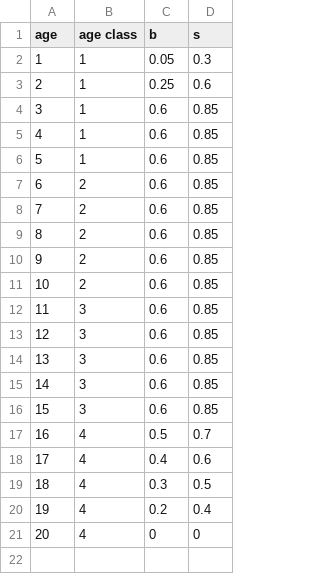
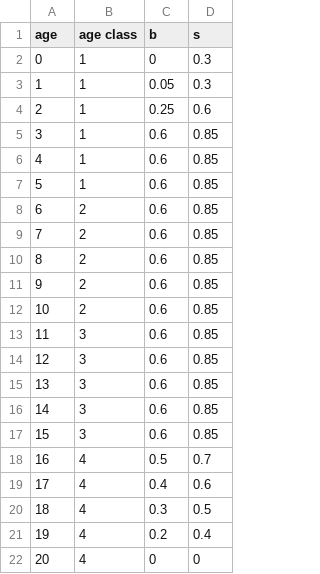
Before and after one commit to jmerkle1/Memory_IBM, a CSV file: ageClass_Test.csv, drawn as a sheet; the diff names each change by its address in the sheet, - before the commit and + after, or states it on an @@ line.

```diff
--- a/ageClass_Test.csv
+++ b/ageClass_Test.csv
+row 2: 0 | 1 | 0 | 0.3
```
Also changed, not shown: 5 other files.
